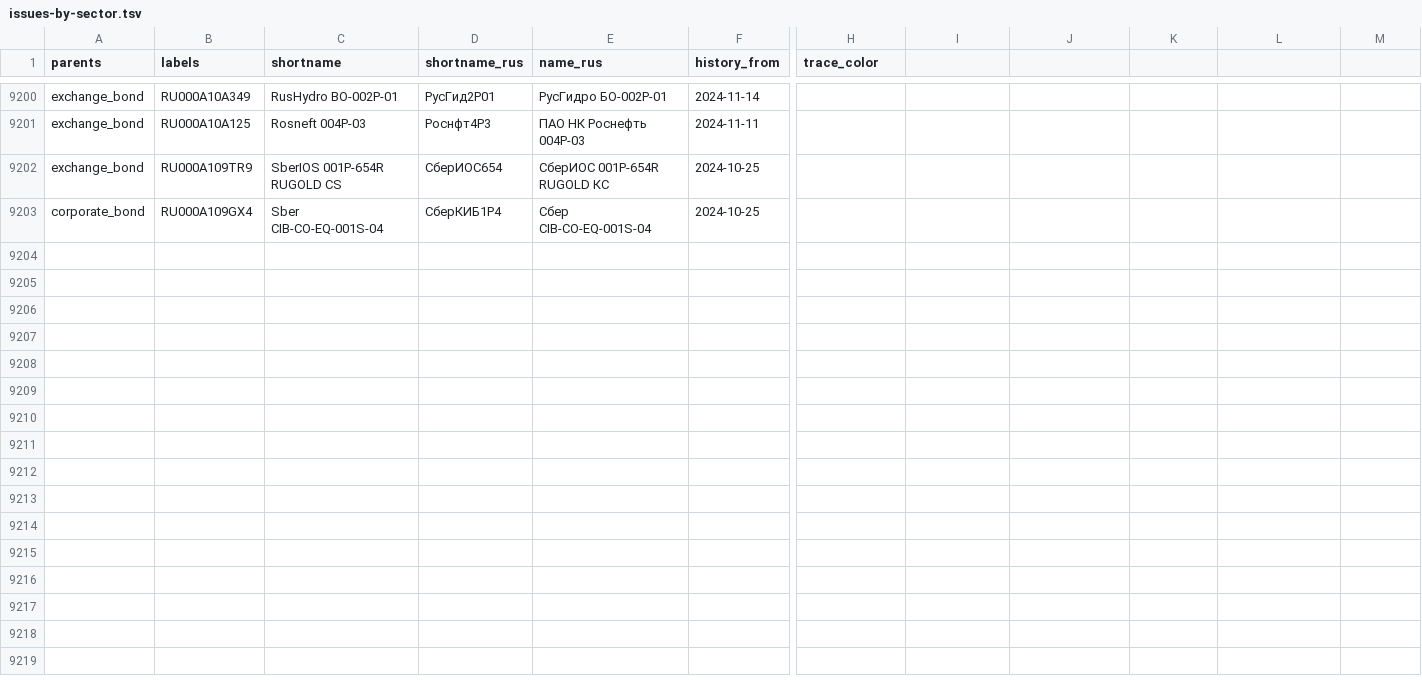
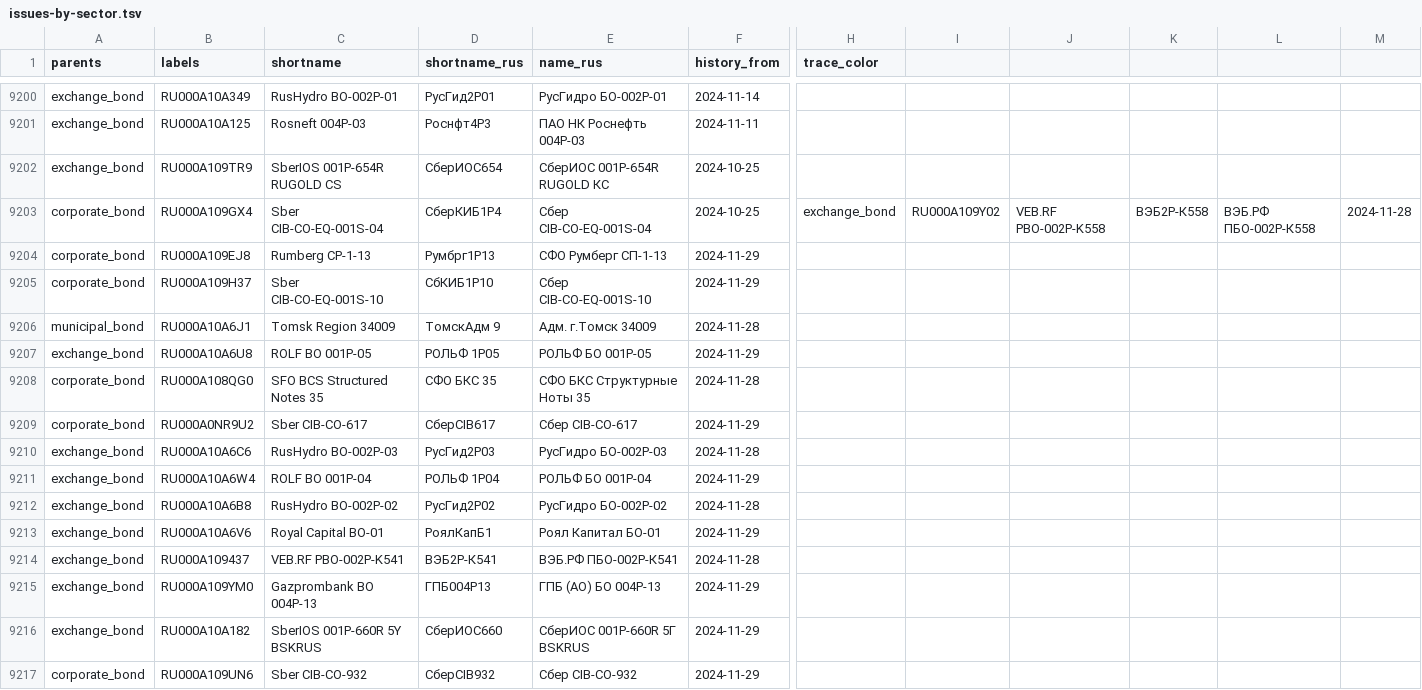
Before and after one commit to ruslanbay/moex, a TSV file: data/issues-by-sector.tsv, drawn as a sheet; only a part is shown, gaps mark what is left out; rows hold the shown columns only; the diff names each change by its address in the sheet, - before the commit and + after, or states it on an @@ line.

```diff
--- a/data/issues-by-sector.tsv
+++ b/data/issues-by-sector.tsv
-H9203 (trace_color): (empty)
+H9203 (trace_color): exchange_bond
-I9203: (empty)
+I9203: RU000A109Y02
-J9203: (empty)
+J9203: VEB.RF PBO-002P-K558
-K9203: (empty)
+K9203: ВЭБ2P-К558
-L9203: (empty)
+L9203: ВЭБ.РФ ПБО-002Р-К558
-M9203: (empty)
+M9203: 2024-11-28
+row 9204: corporate_bond | RU000A109EJ8 | Rumberg CP-1-13 | Румбрг1P13 | СФО Румберг СП-1-13 | 2024-11-29
+row 9205: corporate_bond | RU000A109H37 | Sber CIB-CO-EQ-001S-10 | СбКИБ1P10 | Сбер CIB-CO-EQ-001S-10 | 2024-11-29
+row 9206: municipal_bond | RU000A10A6J1 | Tomsk Region 34009 | ТомскАдм 9 | Адм. г.Томск 34009 | 2024-11-28
+row 9207: exchange_bond | RU000A10A6U8 | ROLF BO 001P-05 | РОЛЬФ 1Р05 | РОЛЬФ БО 001Р-05 | 2024-11-29
+row 9208: corporate_bond | RU000A108QG0 | SFO BCS Structured Notes 35 | СФО БКС 35 | СФО БКС Структурные Ноты 35 | 2024-11-28
+row 9209: corporate_bond | RU000A0NR9U2 | Sber CIB-CO-617 | СберСIB617 | Сбер CIB-СО-617 | 2024-11-29
+row 9210: exchange_bond | RU000A10A6C6 | RusHydro BO-002P-03 | РусГид2Р03 | РусГидро БО-002Р-03 | 2024-11-28
+row 9211: exchange_bond | RU000A10A6W4 | ROLF BO 001P-04 | РОЛЬФ 1Р04 | РОЛЬФ БО 001Р-04 | 2024-11-29
+row 9212: exchange_bond | RU000A10A6B8 | RusHydro BO-002P-02 | РусГид2Р02 | РусГидро БО-002Р-02 | 2024-11-28
+row 9213: exchange_bond | RU000A10A6V6 | Royal Capital BO-01 | РоялКапБ1 | Роял Капитал БО-01 | 2024-11-29
+row 9214: exchange_bond | RU000A109437 | VEB.RF PBO-002P-K541 | ВЭБ2P-К541 | ВЭБ.РФ ПБО-002Р-К541 | 2024-11-28
+row 9215: exchange_bond | RU000A109YM0 | Gazprombank BO 004P-13 | ГПБ004Р13 | ГПБ (АО) БО 004Р-13 | 2024-11-29
+row 9216: exchange_bond | RU000A10A182 | SberIOS 001P-660R 5Y BSKRUS | СберИОС660 | СберИОС 001Р-660R 5Г BSKRUS | 2024-11-29
+row 9217: corporate_bond | RU000A109UN6 | Sber CIB-CO-932 | СберСIB932 | Сбер CIB-СО-932 | 2024-11-29
```
Also changed, not shown: 15 other files.
